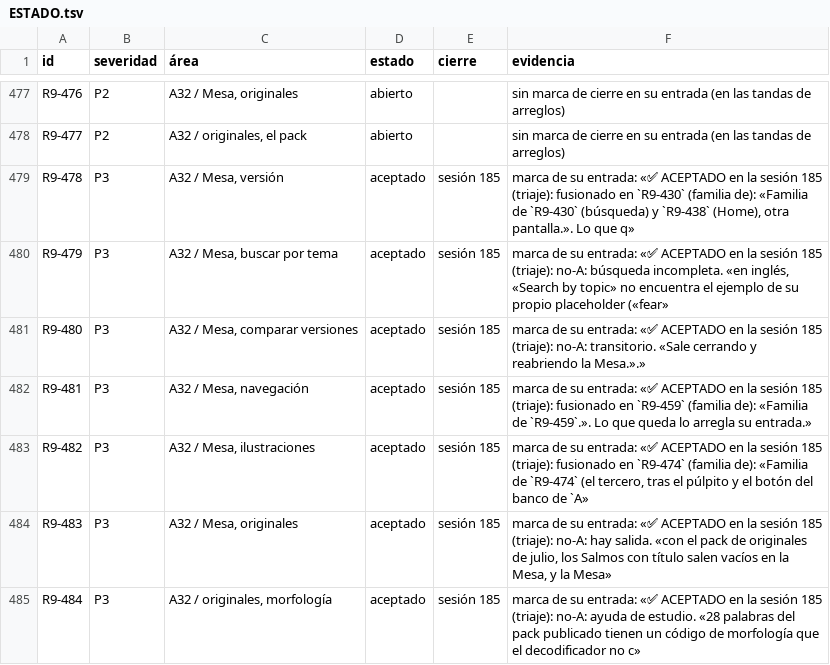
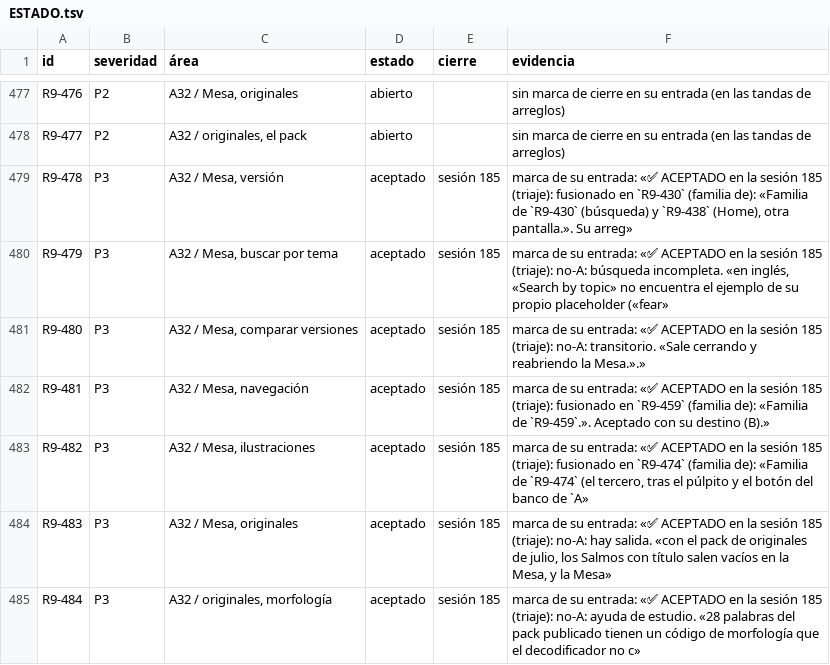
Before and after one commit to VictorVidal7/EternalStoneBibleAppV4, a TSV file: DOCS/REVIEW_2026-09/ESTADO.tsv, drawn as a sheet; only a part is shown, gaps mark what is left out; the diff covers the shown part only.

```diff
--- a/DOCS/REVIEW_2026-09/ESTADO.tsv
+++ b/DOCS/REVIEW_2026-09/ESTADO.tsv
@@ -478,6 +478,6 @@ R9-476	P2	A32 / Mesa, originales	abierto		sin marca de cierre en su entrada (en
 R9-477	P2	A32 / originales, el pack	abierto		sin marca de cierre en su entrada (en las tandas de arreglos)
-R9-478	P3	A32 / Mesa, versión	aceptado	sesión 185	marca de su entrada: «✅ ACEPTADO en la sesión 185 (triaje): fusionado en `R9-430` (familia de): «Familia de `R9-430` (búsqueda) y `R9-438` (Home), otra pantalla.». Lo que q»
+R9-478	P3	A32 / Mesa, versión	aceptado	sesión 185	marca de su entrada: «✅ ACEPTADO en la sesión 185 (triaje): fusionado en `R9-430` (familia de): «Familia de `R9-430` (búsqueda) y `R9-438` (Home), otra pantalla.». Su arreg»
 R9-479	P3	A32 / Mesa, buscar por tema	aceptado	sesión 185	marca de su entrada: «✅ ACEPTADO en la sesión 185 (triaje): no-A: búsqueda incompleta. «en inglés, «Search by topic» no encuentra el ejemplo de su propio placeholder («fear»
 R9-480	P3	A32 / Mesa, comparar versiones	aceptado	sesión 185	marca de su entrada: «✅ ACEPTADO en la sesión 185 (triaje): no-A: transitorio. «Sale cerrando y reabriendo la Mesa.».»
-R9-481	P3	A32 / Mesa, navegación	aceptado	sesión 185	marca de su entrada: «✅ ACEPTADO en la sesión 185 (triaje): fusionado en `R9-459` (familia de): «Familia de `R9-459`.». Lo que queda lo arregla su entrada.»
+R9-481	P3	A32 / Mesa, navegación	aceptado	sesión 185	marca de su entrada: «✅ ACEPTADO en la sesión 185 (triaje): fusionado en `R9-459` (familia de): «Familia de `R9-459`.». Aceptado con su destino (B).»
 R9-482	P3	A32 / Mesa, ilustraciones	aceptado	sesión 185	marca de su entrada: «✅ ACEPTADO en la sesión 185 (triaje): fusionado en `R9-474` (familia de): «Familia de `R9-474` (el tercero, tras el púlpito y el botón del banco de `A»
```
Also changed, not shown: 21 edited cells elsewhere in this file, 4 other files.
